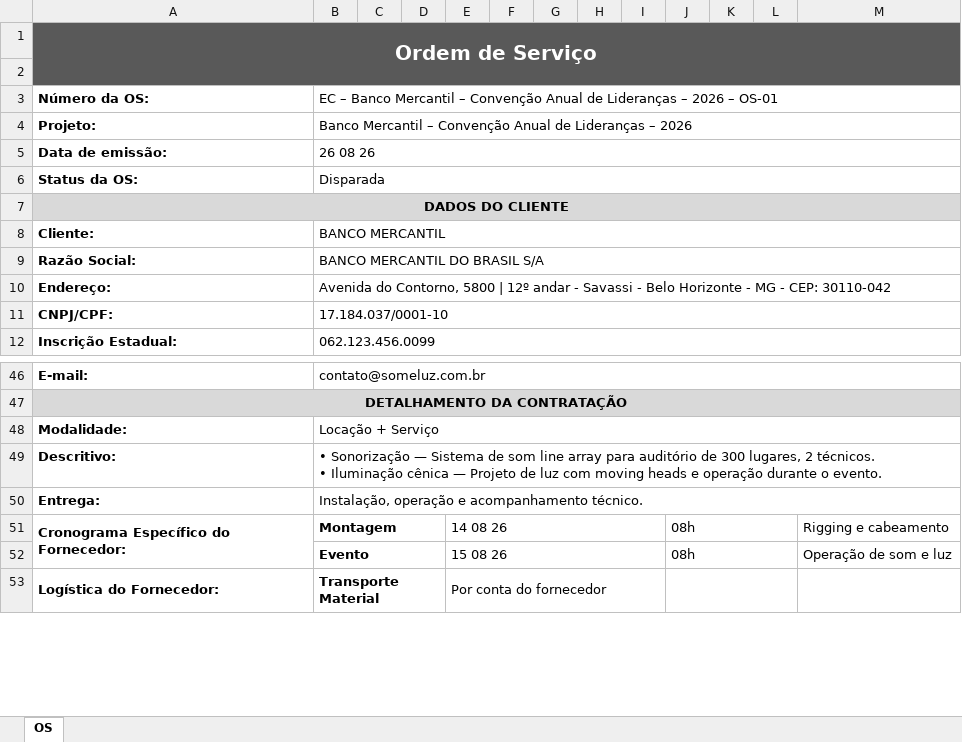
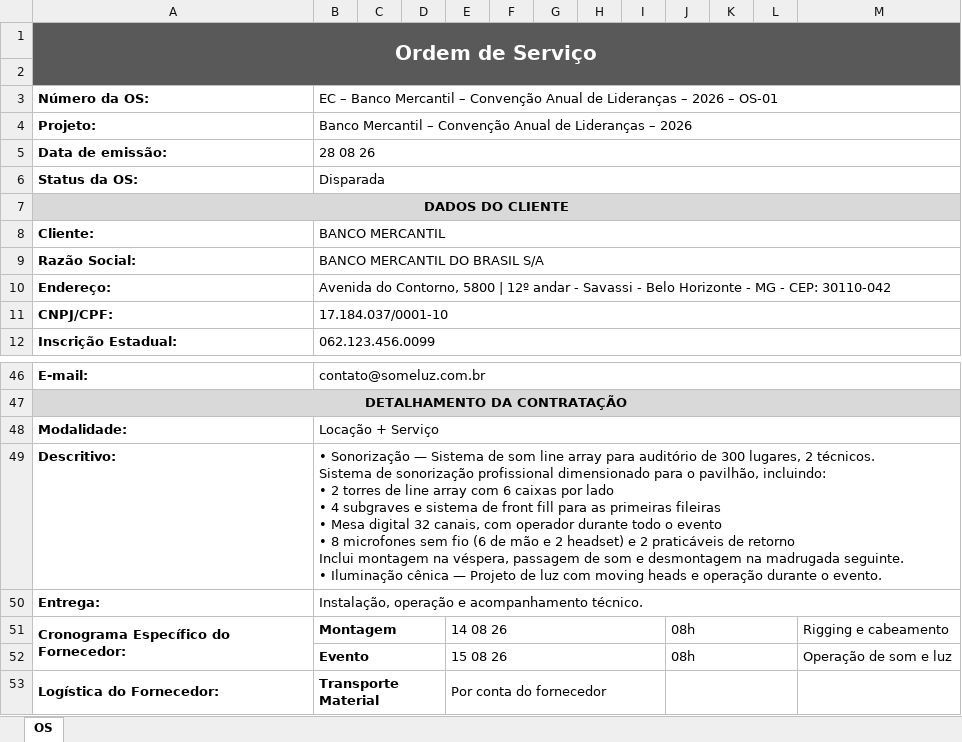
Before and after one commit to GuilhermePeixotos36/custos-polobh, an Excel workbook: exemplos/OS_exemplo.xlsx, sheet OS, drawn as a sheet; only a part is shown, gaps mark what is left out; values as stored, in another font and other column widths than the file's, no borders; charts and pictures not drawn; ↵ is a line break in a cell; the diff names each change by its address in the sheet, - before the commit and + after, or states it on an @@ line.

```diff
--- a/exemplos/OS_exemplo.xlsx (sheet OS)
+++ b/exemplos/OS_exemplo.xlsx (sheet OS)
-B5: 26 08 26
+B5: 28 08 26
-B49: …2 técnicos. ↵ • Iluminação…
+B49: …2 técnicos. ↵ Sistema de sonorização profissional dimensionado para o pavilhão, incluindo: ↵ • 2 torres de line array com 6 caixas por lado ↵ • 4 subgraves e sistema de front fill para as primeiras fileiras ↵ • Mesa digital 32 canais, com operador durante todo o evento ↵ • 8 microfones sem fio (6 de mão e 2 headset) e 2 praticáveis de retorno ↵ Inclui montagem na véspera, passagem de som e desmontagem na madrugada seguinte. ↵ • Iluminação…
```
Also changed, not shown: exemplos/EC_exemplo.xlsx, exemplos/EC_exemplo_financeiro.xlsx, 23 other files.
